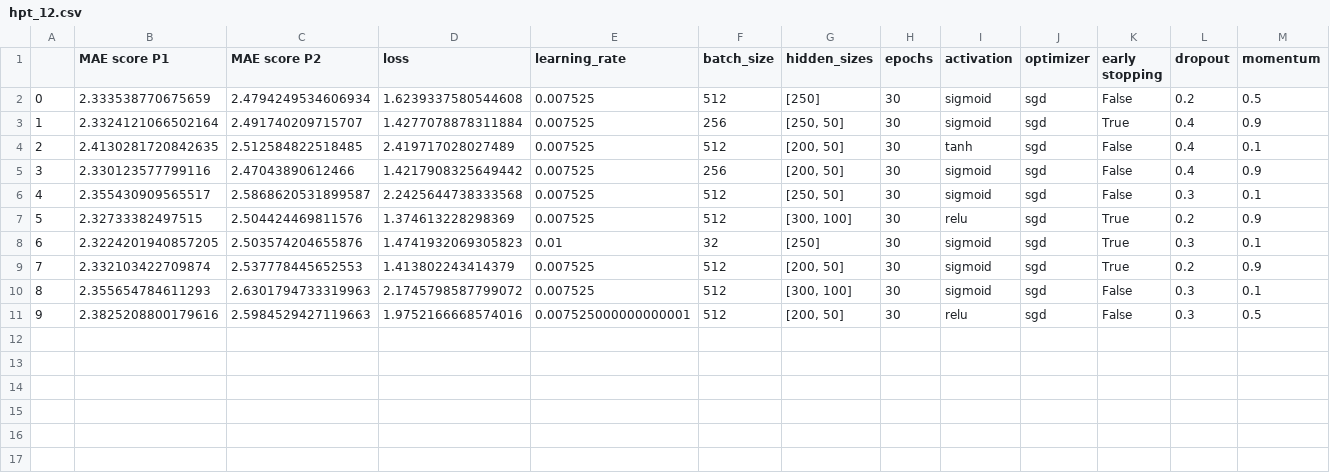
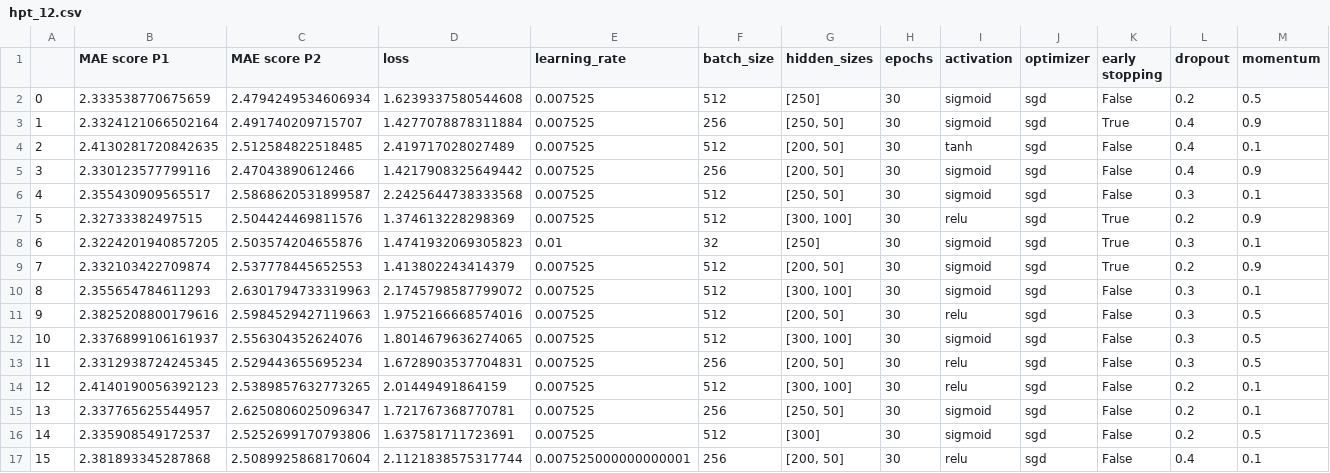
Before and after one commit to Tobivanceobi/HPC_FIN, a CSV file: results/hpt_12.csv, drawn as a sheet; only a part is shown; rows hold the shown columns only; the diff names each change by its address in the sheet, - before the commit and + after, or states it on an @@ line.

Commit message:
results

```diff
--- a/results/hpt_12.csv
+++ b/results/hpt_12.csv
-E11 (learning_rate): 0.007525000000000001
+E11 (learning_rate): 0.007525
+row 12: 10 | 2.3376899106161937 | 2.556304352624076 | 1.8014679636274065 | 0.007525 | 512 | [300, 100] | 30 | sigmoid | sgd | False | 0.3 | 0.5
+row 13: 11 | 2.3312938724245345 | 2.529443655695234 | 1.6728903537704831 | 0.007525 | 256 | [200, 50] | 30 | relu | sgd | False | 0.3 | 0.5
+row 14: 12 | 2.4140190056392123 | 2.5389857632773265 | 2.01449491864159 | 0.007525 | 512 | [300, 100] | 30 | relu | sgd | False | 0.2 | 0.1
+row 15: 13 | 2.337765625544957 | 2.6250806025096347 | 1.721767368770781 | 0.007525 | 256 | [250, 50] | 30 | sigmoid | sgd | False | 0.2 | 0.1
+row 16: 14 | 2.335908549172537 | 2.5252699170793806 | 1.637581711723691 | 0.007525 | 512 | [300] | 30 | sigmoid | sgd | False | 0.2 | 0.5
+row 17: 15 | 2.381893345287868 | 2.5089925868170604 | 2.1121838575317744 | 0.007525000000000001 | 256 | [200, 50] | 30 | relu | sgd | False | 0.4 | 0.1
```
Also changed, not shown: results/hpt_14.csv, results/hpt_15.csv, 19 other files.
